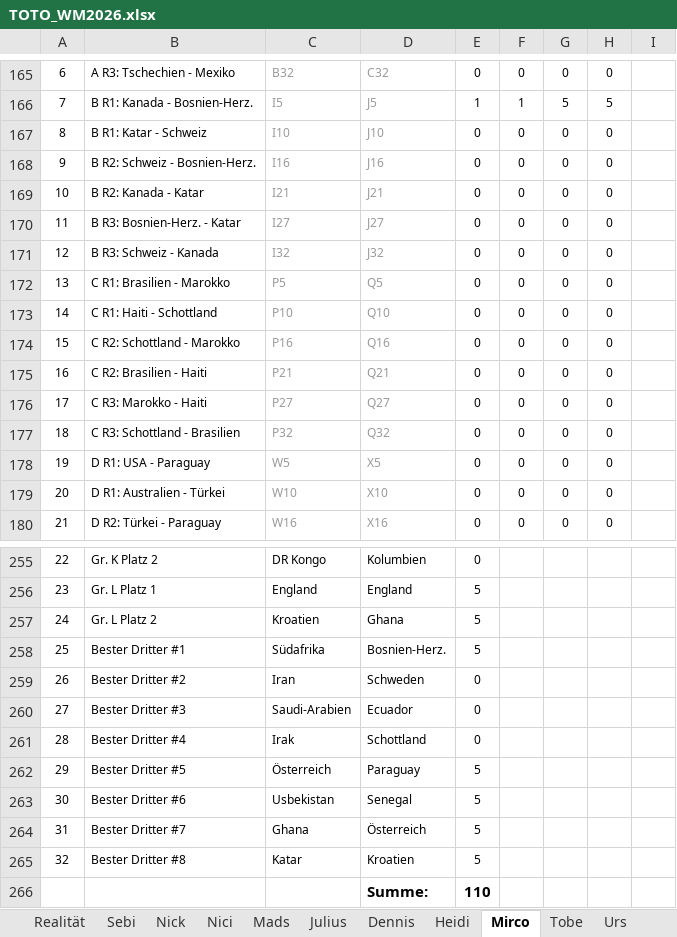
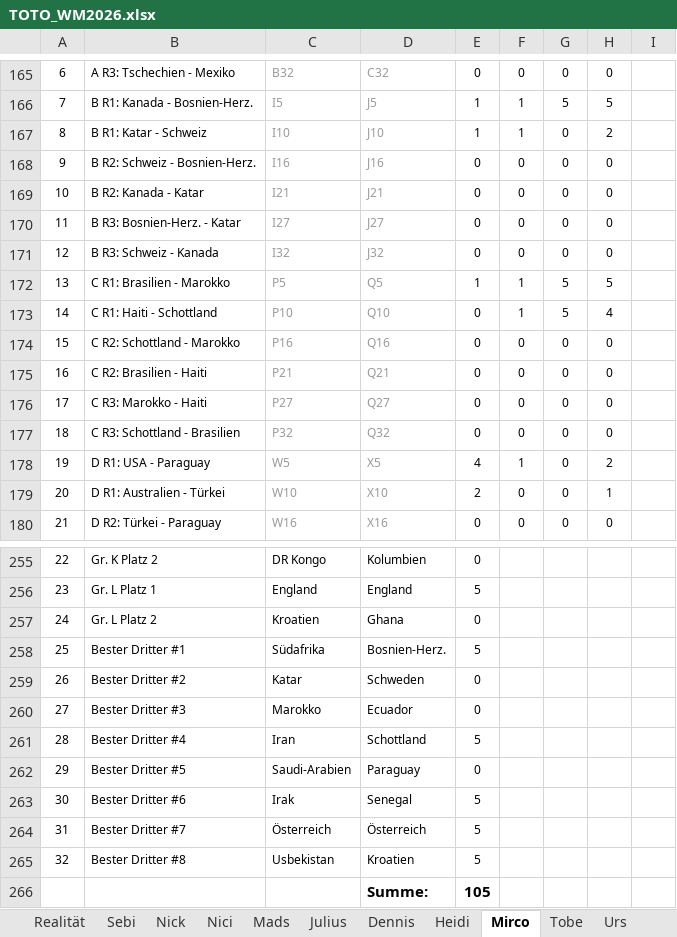
Before and after one commit to Dummisa/toto-wm2026, an Excel workbook: toto-dashboard/data/TOTO_WM2026.xlsx, sheet Mirco, drawn as a sheet; only a part is shown, gaps mark what is left out; values as stored, in another font and other column widths than the file's, no borders; charts and pictures not drawn; the diff covers the shown part only; the diff names each change by its address in the sheet, - before the commit and + after, or states it on an @@ line.

```diff
--- a/toto-dashboard/data/TOTO_WM2026.xlsx (sheet Mirco)
+++ b/toto-dashboard/data/TOTO_WM2026.xlsx (sheet Mirco)
-E167: 0
+E167: 1
-F167: 0
+F167: 1
-H167: 0
+H167: 2
-E172: 0
+E172: 1
-F172:F173: 0
+F172:F173: 1
-G172:G173: 0
+G172:G173: 5
-H172: 0
+H172: 5
-H173: 0
+H173: 4
-E178: 0
+E178: 4
-F178: 0
+F178: 1
-H178: 0
+H178: 2
-E179: 0
+E179: 2
-H179: 0
+H179: 1
-E257: 5
+E257: 0
-C259: Iran
+C259: Katar
-C260: Saudi-Arabien
+C260: Marokko
-C261: Irak
+C261: Iran
-E261: 0
+E261: 5
-C262: Österreich
+C262: Saudi-Arabien
-E262: 5
+E262: 0
-C263: Usbekistan
+C263: Irak
-C264: Ghana
+C264: Österreich
-C265: Katar
+C265: Usbekistan
-E266: 110
+E266: 105
```
Also changed, not shown: 9 edited cells elsewhere in this sheet, sheet Realität, sheet Auswertung, sheet Julius, sheet Nici, sheet Fabian, sheet Sebi, 12 more sheets, formulas that keep their value, 1 other file.
